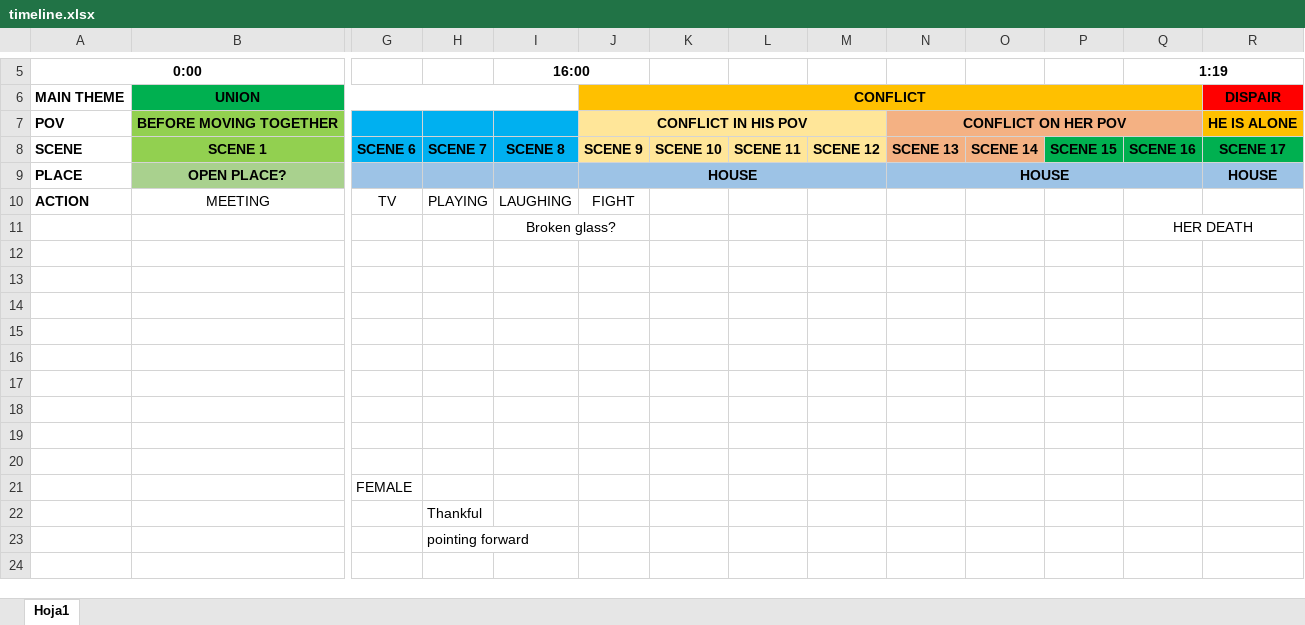
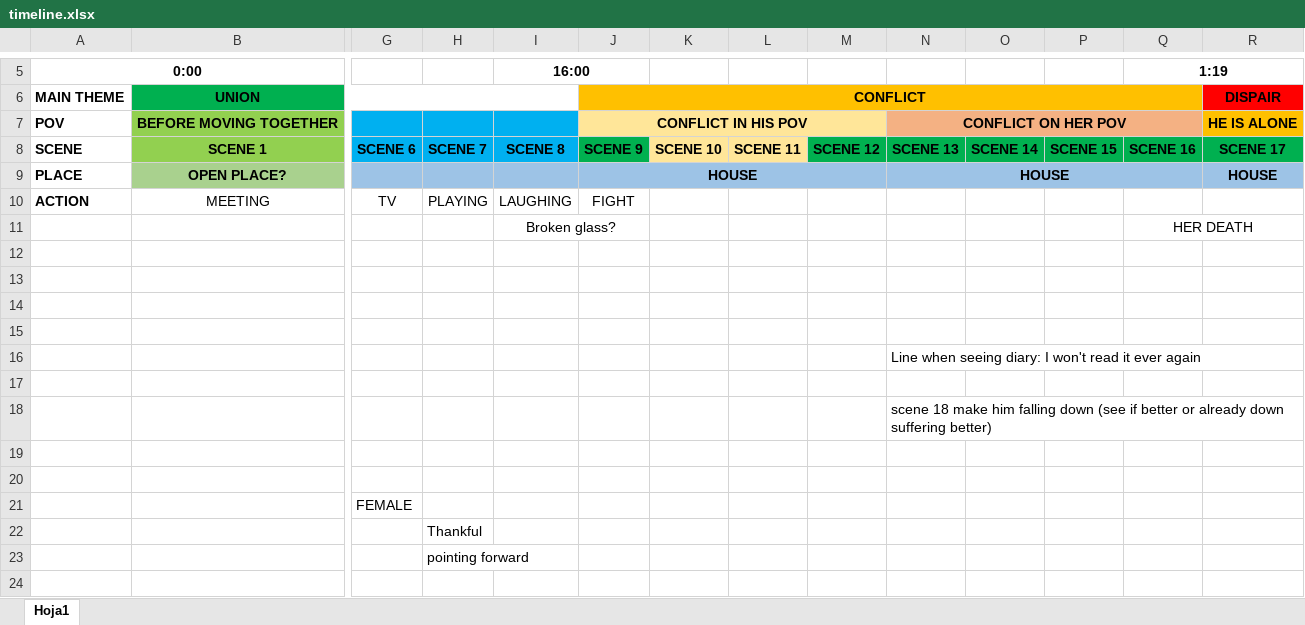
Before and after one commit to Marco199609/Horror_FPS, an Excel workbook: Assets/Trailer_2/timeline.xlsx, sheet Hoja1, drawn as a sheet; only a part is shown, gaps mark what is left out; values as stored, in another font and other column widths than the file's, no borders; removed rows and columns are numbered as before the commit, all else as after; rows hold the shown columns only; the diff names each change by its address in the sheet, - before the commit and + after, or states it on an @@ line.

Commit message:
Finished trailer conflict basic scenes

```diff
--- a/Assets/Trailer_2/timeline.xlsx (sheet Hoja1)
+++ b/Assets/Trailer_2/timeline.xlsx (sheet Hoja1)
-J8 fill: #FFE699
+J8 fill: #00B050
-M8 fill: #FFE699
+M8 fill: #00B050
-N8:O8 fill: #F4B183
+N8:O8 fill: #00B050
+row 16:  |  |  |  |  |  |  |  |  | Line when seeing diary: I won't read it ever again
-N18: (empty)
+N18: scene 18 make him falling down (see if better or already down suffering better)
-row 18: (empty)
```
Also changed, not shown: 49 other files.
